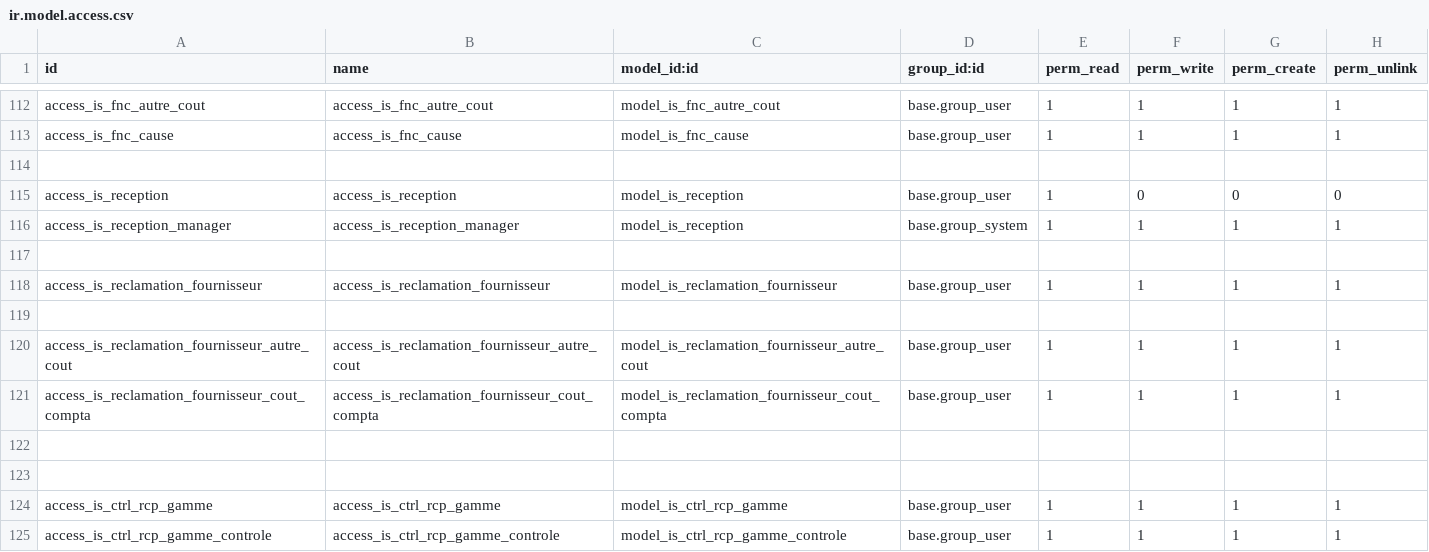
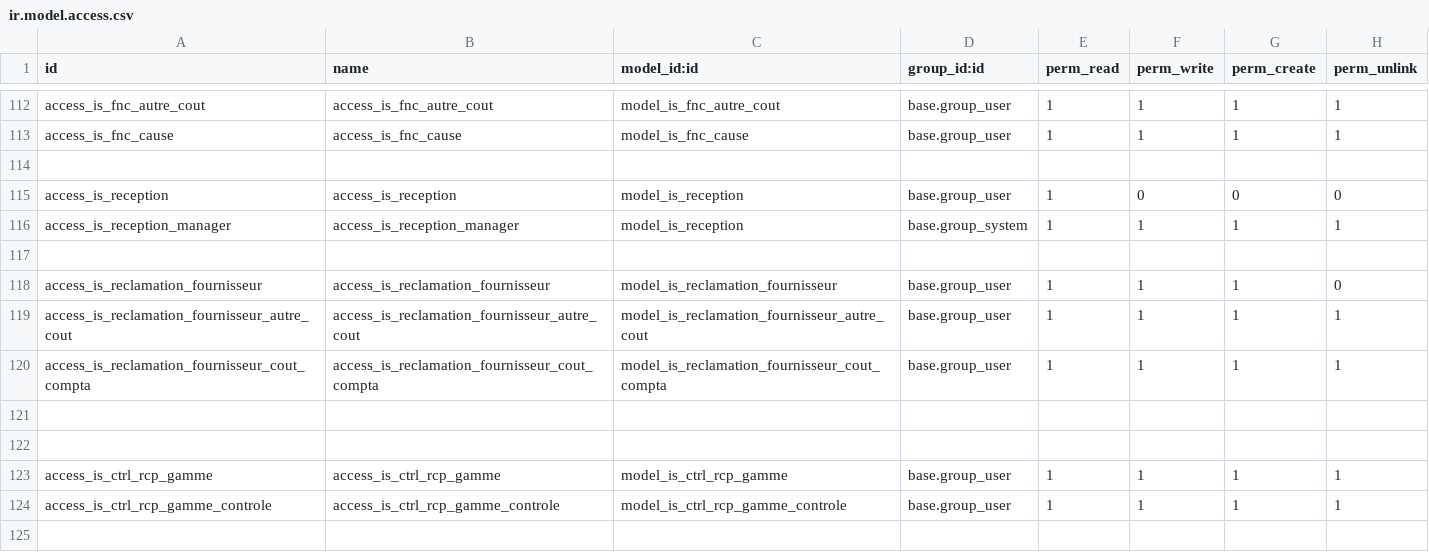
Before and after one commit to tonygalmiche/is_dynacase2odoo, a CSV file: security/ir.model.access.csv, drawn as a sheet; only a part is shown, gaps mark what is left out; the shorter side is filled out with more unchanged rows.

```diff
--- a/security/ir.model.access.csv
+++ b/security/ir.model.access.csv
@@ -117,4 +117,3 @@ access_is_reception_manager,access_is_reception_manager,model_is_reception,base.
 
-access_is_reclamation_fournisseur,access_is_reclamation_fournisseur,model_is_reclamation_fournisseur,base.group_user,1,1,1,1
-
+access_is_reclamation_fournisseur,access_is_reclamation_fournisseur,model_is_reclamation_fournisseur,base.group_user,1,1,1,0
 access_is_reclamation_fournisseur_autre_cout,access_is_reclamation_fournisseur_autre_cout,model_is_reclamation_fournisseur_autre_cout,base.group_user,1,1,1,1
```
Also changed, not shown: 2 other files.
